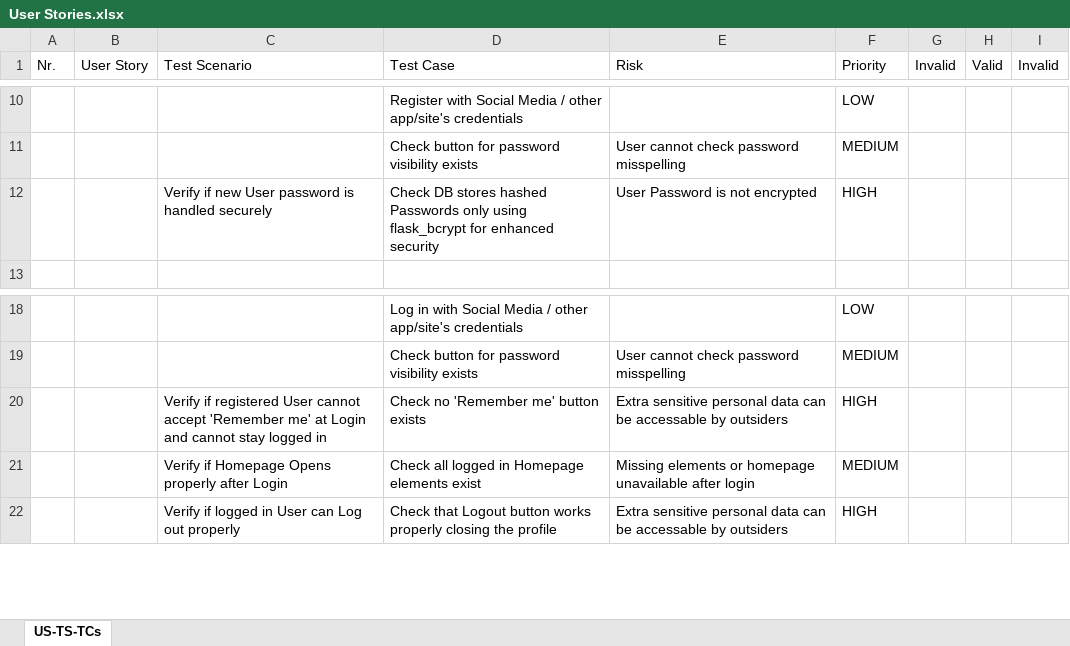
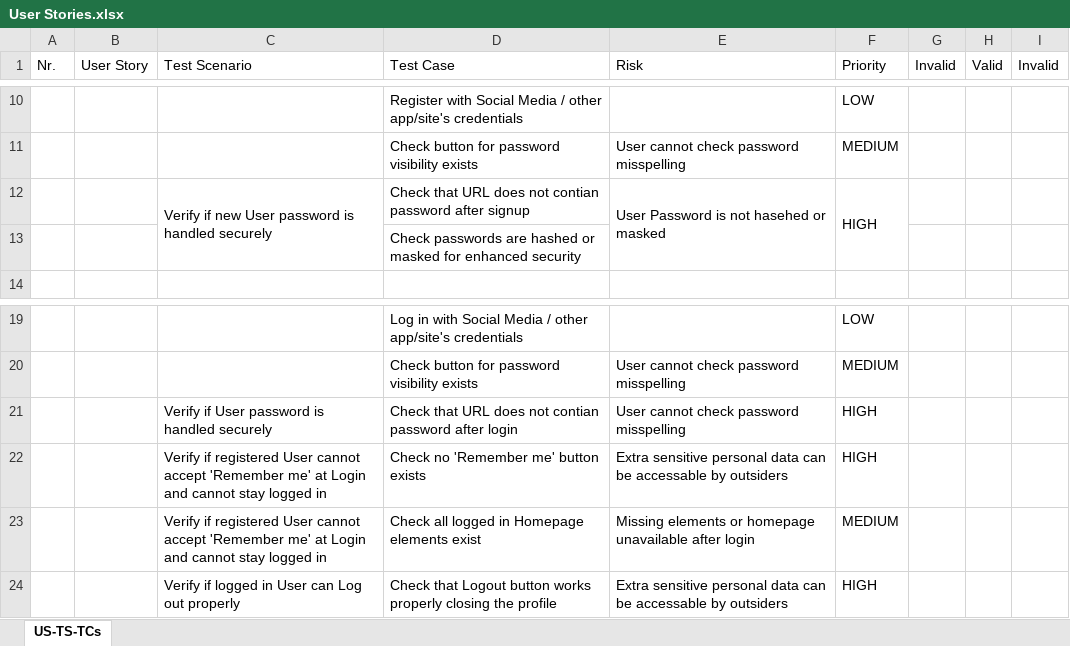
Before and after one commit to pasztorz/kdt-pom-Selenium-project, an Excel workbook: User Stories.xlsx, sheet US-TS-TCs, drawn as a sheet; only a part is shown, gaps mark what is left out; values as stored, in another font and other column widths than the file's, no cell formats; addresses are those after the commit; the diff names each change by its address in the sheet, - before the commit and + after, or states it on an @@ line.

Commit message:
update_'User Stories.xlsx'_for_better_status_overview

```diff
--- a/User Stories.xlsx (sheet US-TS-TCs)
+++ b/User Stories.xlsx (sheet US-TS-TCs)
+C12:C13 merged
-D12 (Test Case): Check DB stores hashed Passwords only using flask_bcrypt for enhanced security
+D12 (Test Case): Check that URL does not contian password after signup
-E12 (Risk): User Password is not encrypted
+E12 (Risk): User Password is not hasehed or masked
+E12:E13 merged
+F12:F13 merged
+row 13:  |  |  | Check passwords are hashed or masked for enhanced security
+row 21:  |  | Verify if User password is handled securely | Check that URL does not contian password after login | User cannot check password misspelling | HIGH
-C23 (Test Scenario): Verify if Homepage Opens properly after Login
+C23 (Test Scenario): Verify if registered User cannot accept 'Remember me' at Login and cannot stay logged in
```
Also changed, not shown: cell formats.
